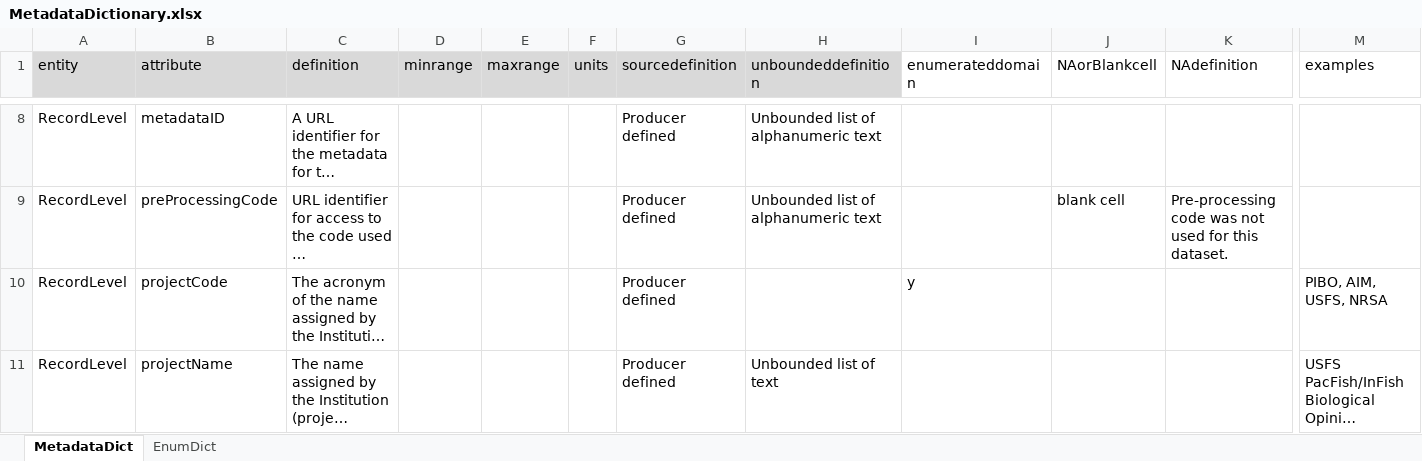
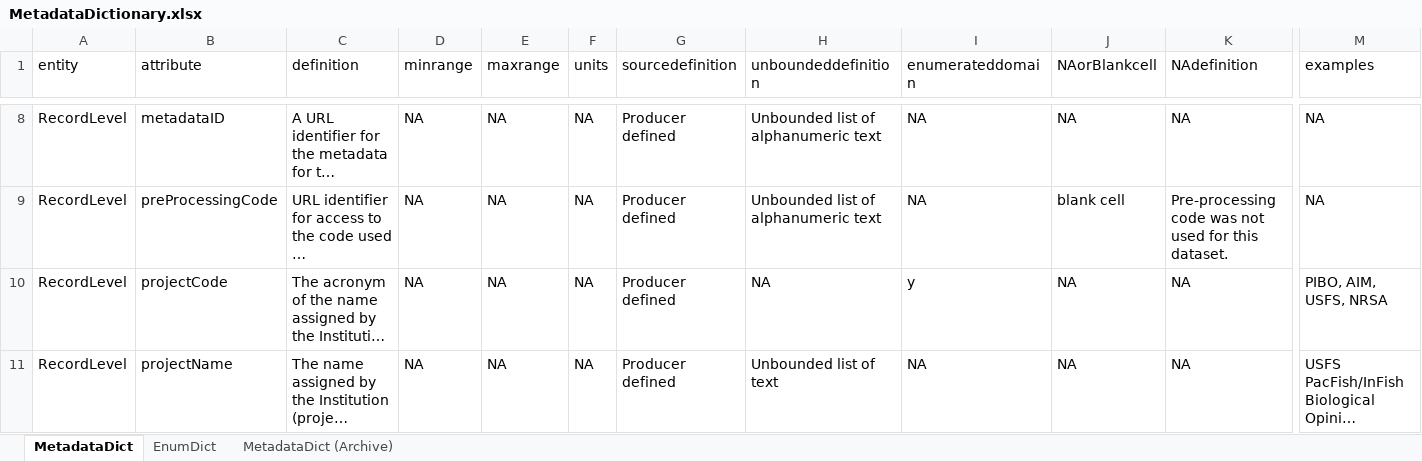
Before and after one commit to rascully/Stream-Monitoring-Data-Exchange-Specifications, an Excel workbook: Data/MetadataDictionary.xlsx, sheet MetadataDict, drawn as a sheet; only a part is shown, gaps mark what is left out; long unchanged cells end in …; values as stored, in another font and other column widths than the file's, no borders; the diff covers the shown part only; the diff names each change by its address in the sheet, - before the commit and + after, or states it on an @@ line.

Commit message:
metadataDictionary to .csv

```diff
--- a/Data/MetadataDictionary.xlsx (sheet MetadataDict)
+++ b/Data/MetadataDictionary.xlsx (sheet MetadataDict)
+sheet tab: MetadataDict (Archive)
-A1:H1 fill: #D9D9D9
+A1:H1 fill: none
-D8:D11 (minrange): (empty)
+D8:D11 (minrange): NA
-E8:E11 (maxrange): (empty)
+E8:E11 (maxrange): NA
-F8:F11 (units): (empty)
+F8:F11 (units): NA
-I8:I9 (enumerateddomain): (empty)
+I8:I9 (enumerateddomain): NA
-J8 (NAorBlankcell): (empty)
+J8 (NAorBlankcell): NA
-K8 (NAdefinition): (empty)
+K8 (NAdefinition): NA
-M8:M9 (examples): (empty)
+M8:M9 (examples): NA
-H10 (unboundeddefinition): (empty)
+H10 (unboundeddefinition): NA
-J10:J11 (NAorBlankcell): (empty)
+J10:J11 (NAorBlankcell): NA
-K10:K11 (NAdefinition): (empty)
+K10:K11 (NAdefinition): NA
-I11 (enumerateddomain): (empty)
+I11 (enumerateddomain): NA
```
Also changed, not shown: 6 added rows, 6 removed rows and 351 edited cells elsewhere in this sheet, sheet EnumDict, formulas that keep their value, 3 other files.
